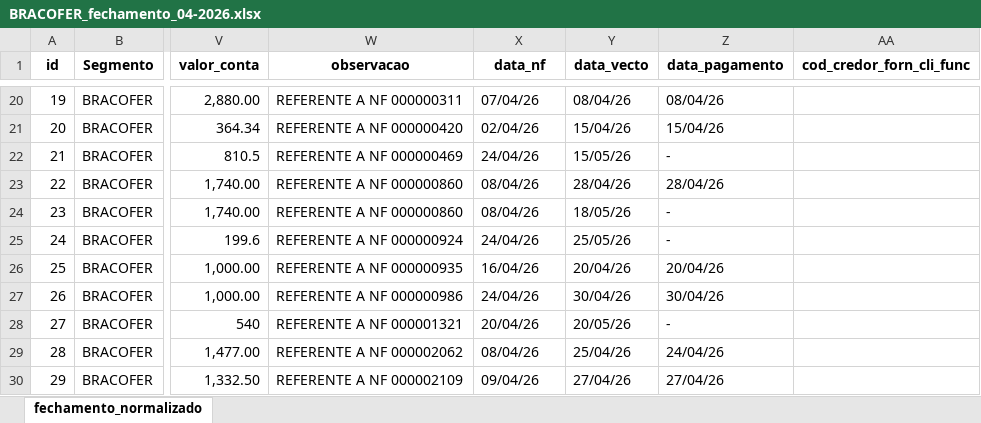
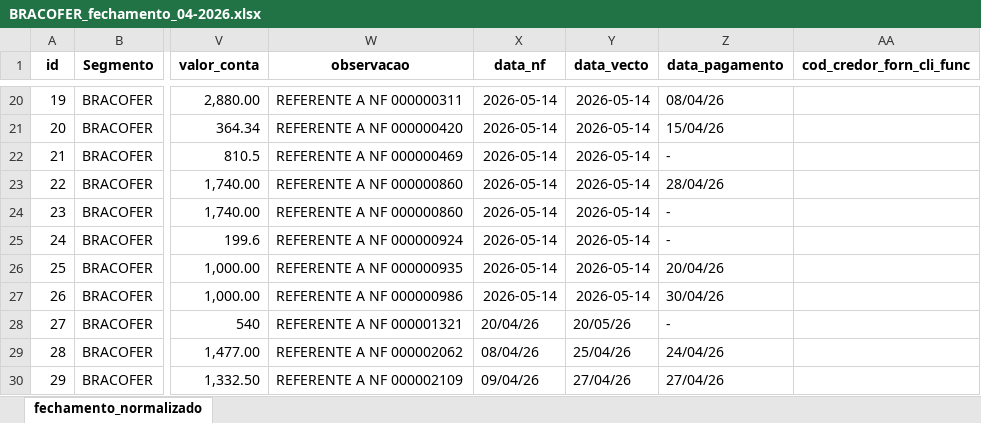
Before and after one commit to JulioOli/Cofre_Obsidian, an Excel workbook: 02-Referencias/Supply_bracofer/BRACOFER_fechamento_04-2026.xlsx, sheet fechamento_normalizado, drawn as a sheet; only a part is shown, gaps mark what is left out; values as stored, in another font and other column widths than the file's, no borders; the diff covers the shown part only; the diff names each change by its address in the sheet, - before the commit and + after, or states it on an @@ line.

Commit message:
Atualizando configurações do gráfico, workspace e plugins, incluindo ajustes nas notas e arquivos recentes. Corrigindo referências internas. Melhorias na formatação e contagem de linhas nos notebook, além de ajustes nos dados do relatório de fechamento.

```diff
--- a/02-Referencias/Supply_bracofer/BRACOFER_fechamento_04-2026.xlsx (sheet fechamento_normalizado)
+++ b/02-Referencias/Supply_bracofer/BRACOFER_fechamento_04-2026.xlsx (sheet fechamento_normalizado)
-X20 (data_nf): 07/04/26
+X20 (data_nf): 2026-05-14
-Y20 (data_vecto): 08/04/26
+Y20 (data_vecto): 2026-05-14
-X21 (data_nf): 02/04/26
+X21 (data_nf): 2026-05-14
-Y21 (data_vecto): 15/04/26
+Y21 (data_vecto): 2026-05-14
-X22 (data_nf): 24/04/26
+X22 (data_nf): 2026-05-14
-Y22 (data_vecto): 15/05/26
+Y22 (data_vecto): 2026-05-14
-X23:X24 (data_nf): 08/04/26
+X23:X24 (data_nf): 2026-05-14
-Y23 (data_vecto): 28/04/26
+Y23 (data_vecto): 2026-05-14
-Y24 (data_vecto): 18/05/26
+Y24 (data_vecto): 2026-05-14
-X25 (data_nf): 24/04/26
+X25 (data_nf): 2026-05-14
-Y25 (data_vecto): 25/05/26
+Y25 (data_vecto): 2026-05-14
-X26 (data_nf): 16/04/26
+X26 (data_nf): 2026-05-14
-Y26 (data_vecto): 20/04/26
+Y26 (data_vecto): 2026-05-14
-X27 (data_nf): 24/04/26
+X27 (data_nf): 2026-05-14
-Y27 (data_vecto): 30/04/26
+Y27 (data_vecto): 2026-05-14
```
Also changed, not shown: 37 edited cells elsewhere in this sheet, 14 other files.
